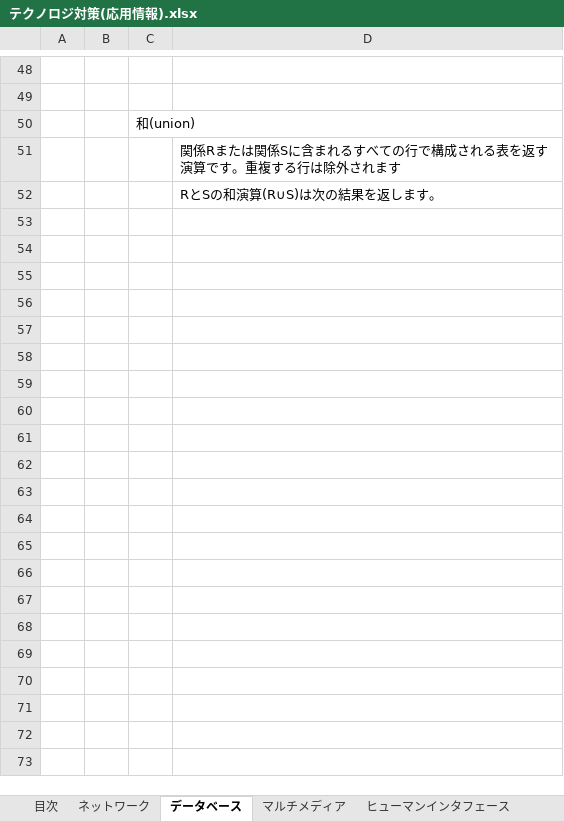
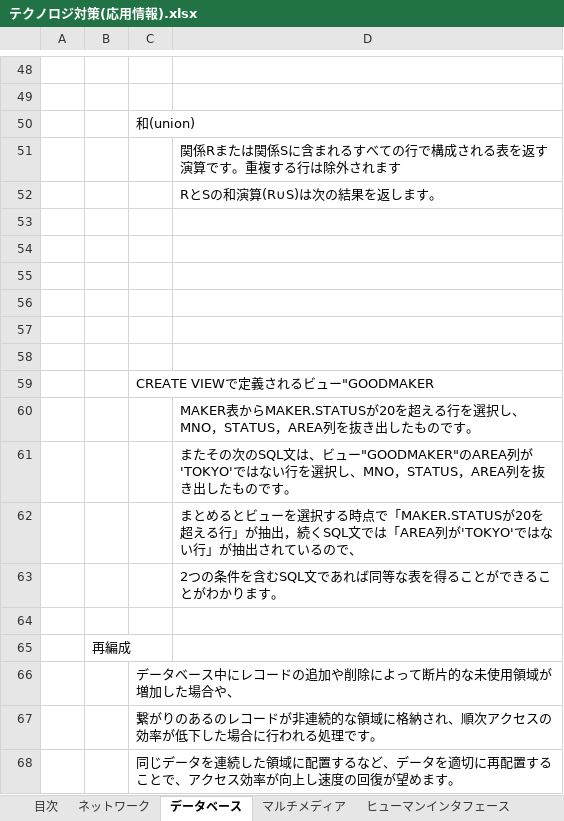
Before and after one commit to kenriki/IPAStudy, an Excel workbook: docs/テクノロジ対策(応用情報).xlsx, sheet データベース, drawn as a sheet; only a part is shown, gaps mark what is left out; values as stored, in another font and other column widths than the file's, no borders; charts and pictures not drawn; the diff names each change by its address in the sheet, - before the commit and + after, or states it on an @@ line.

```diff
--- a/docs/テクノロジ対策(応用情報).xlsx (sheet データベース)
+++ b/docs/テクノロジ対策(応用情報).xlsx (sheet データベース)
+row 53: (empty)
+row 54: (empty)
+row 55: (empty)
+row 56: (empty)
+row 57: (empty)
+row 58: (empty)
+row 59:  |  | CREATE VIEWで定義されるビュー"GOODMAKER
+row 60:  |  |  | MAKER表からMAKER.STATUSが20を超える行を選択し、MNO，STATUS，AREA列を抜き出したものです。
+row 61:  |  |  | またその次のSQL文は、ビュー"GOODMAKER"のAREA列が'TOKYO'ではない行を選択し、MNO，STATUS，AREA列を抜き出したものです。
+row 62:  |  |  | まとめるとビューを選択する時点で「MAKER.STATUSが20を超える行」が抽出，続くSQL文では「AREA列が'TOKYO'ではない行」が抽出されているので、
+row 63:  |  |  | 2つの条件を含むSQL文であれば同等な表を得ることができることがわかります。
+row 64: (empty)
+row 65:  | 再編成
+row 66:  |  | データベース中にレコードの追加や削除によって断片的な未使用領域が増加した場合や、
+row 67:  |  | 繋がりのあるのレコードが非連続的な領域に格納され、順次アクセスの効率が低下した場合に行われる処理です。
+row 68:  |  | 同じデータを連続した領域に配置するなど、データを適切に再配置することで、アクセス効率が向上し速度の回復が望めます。
```
Also changed, not shown: sheet ネットワーク, charts or pictures, docs/マネジメント対策(応用情報) .xlsx, 2 other files.
